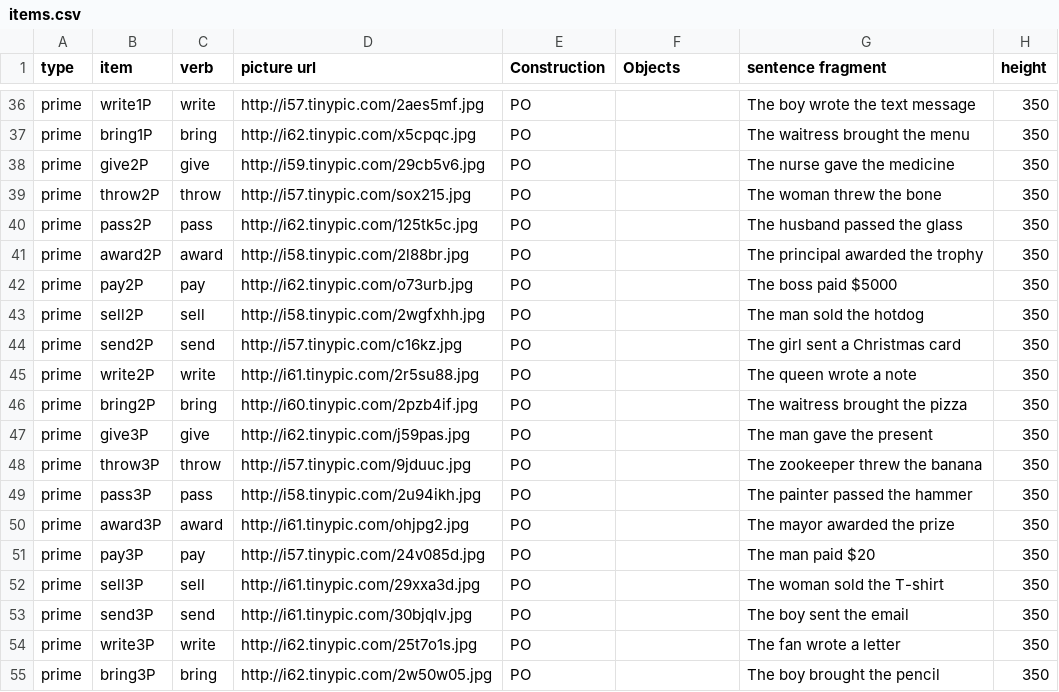
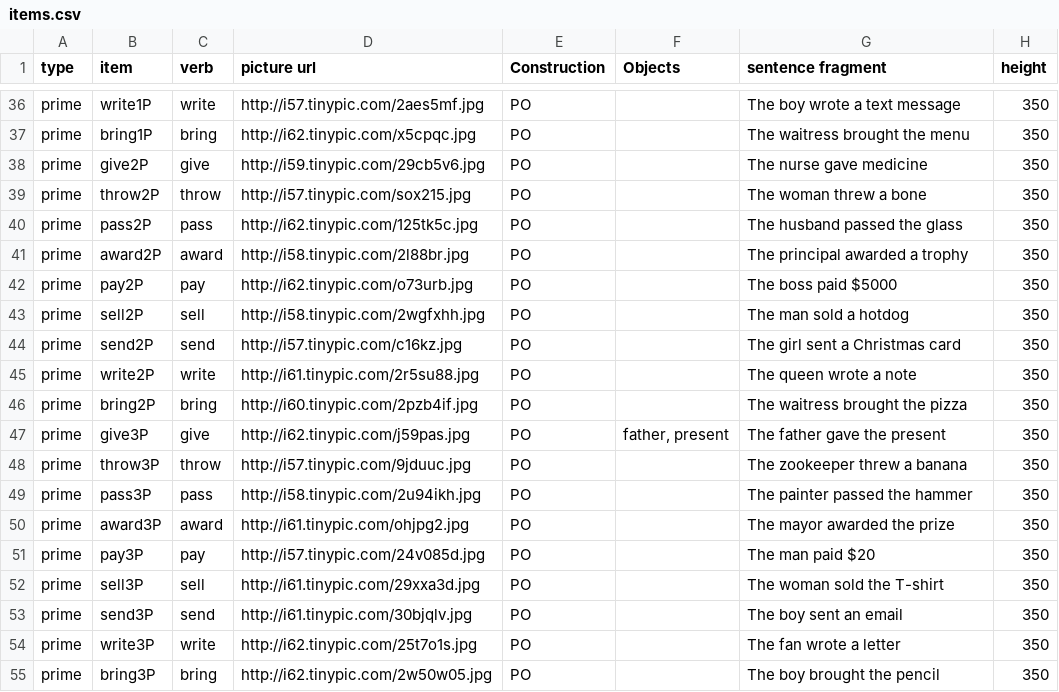
Before and after one commit to mmartha/syntacticPriming, a CSV file: items.csv, drawn as a sheet; only a part is shown, gaps mark what is left out; the diff covers the shown part only; the diff names each change by its address in the sheet, - before the commit and + after, or states it on an @@ line.

```diff
--- a/items.csv
+++ b/items.csv
-G36 (sentence fragment): The boy wrote the text message
+G36 (sentence fragment): The boy wrote a text message
-G38 (sentence fragment): The nurse gave the medicine
+G38 (sentence fragment): The nurse gave medicine
-G39 (sentence fragment): The woman threw the bone
+G39 (sentence fragment): The woman threw a bone
-G41 (sentence fragment): The principal awarded the trophy
+G41 (sentence fragment): The principal awarded a trophy
-G43 (sentence fragment): The man sold the hotdog
+G43 (sentence fragment): The man sold a hotdog
-F47 (Objects): (empty)
+F47 (Objects): father, present
-G47 (sentence fragment): The man gave the present
+G47 (sentence fragment): The father gave the present
-G48 (sentence fragment): The zookeeper threw the banana
+G48 (sentence fragment): The zookeeper threw a banana
-G53 (sentence fragment): The boy sent the email
+G53 (sentence fragment): The boy sent an email
```
Also changed, not shown: 31 edited cells elsewhere in this file.
